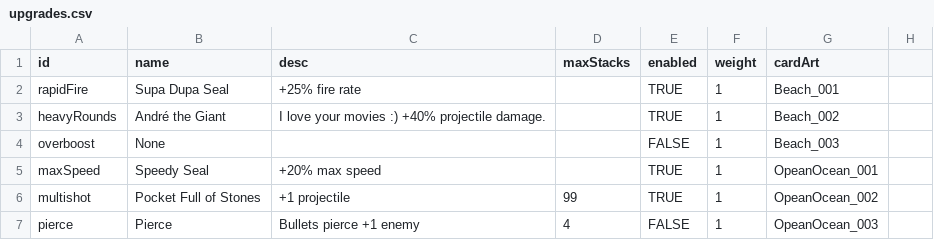
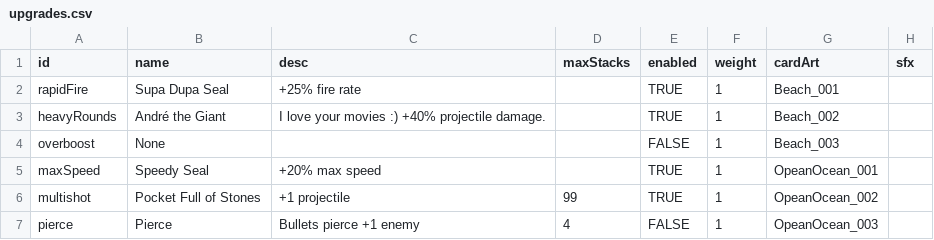
Before and after one commit to ethangoldhammer/seal-survivor, a CSV file: path/src/upgrades.csv, drawn as a sheet; only a part is shown; the diff names each change by its address in the sheet, - before the commit and + after, or states it on an @@ line.

Commit message:
Add upgrade rarity tiers and four cross-cutting upgrades
Rarity: five CSV-defined tiers (path/src/rarities.csv) with a coloured ring,
a bloom that scales with tier, and a sting announcing the best card on offer.
Tiers amplify an upgrade by diffing its apply() and scaling the delta, so all
38 scale with no per-card edits; counts stay whole and pay out through their
family's multiplier instead.

Four upgrades: Clone Warz (+1 to every projectile count owned), Splash Zone
(blast/aura/wave size), Big Rigz (companion scale, hitbox and damage), and
Glow Up! (a rolled element on the shot and strike - Voltaic, Venom, Chill and
a contagious Infected - scaling at night).

Also fixes setScalar discarding the per-asset Size multiplier on the beluga's
trap bubble and Bakalar's bomb.

Shipped with --no-verify: test:beat fails on three beat-sync divisions in
imported-tuning.json that are deliberate tuner choices, and test:octopus on an
octoGrab reach tuned past the rig's measured cap. Both are saved tuning, not
code; the production build and the other 26 harnesses pass.

Shipped with --no-verify: tests and build were NOT run.

```diff
--- a/path/src/upgrades.csv
+++ b/path/src/upgrades.csv
-H1: (empty)
+H1: sfx
```
Also changed, not shown: path/src/enemies.csv, 51 other files.
